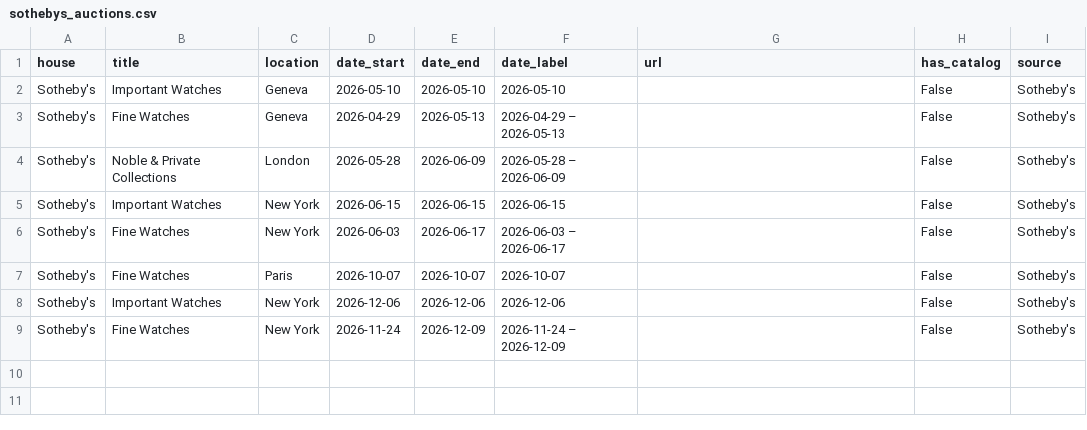
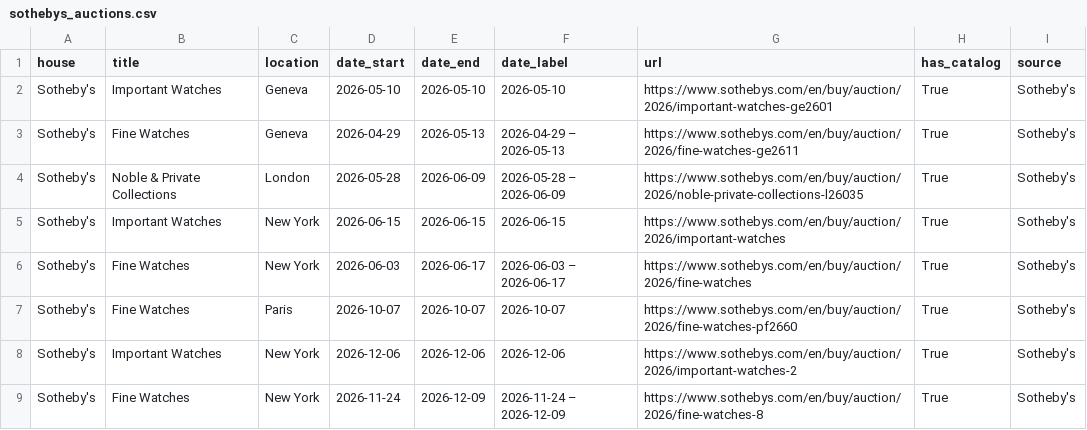
Before and after one commit to markatmutter-cloud/watchlist, a CSV file: data/sothebys_auctions.csv, drawn as a sheet.

```diff
--- a/data/sothebys_auctions.csv
+++ b/data/sothebys_auctions.csv
@@ -1,9 +1,9 @@
 house,title,location,date_start,date_end,date_label,url,has_catalog,source
-Sotheby's,Important Watches,Geneva,2026-05-10,2026-05-10,2026-05-10,,False,Sotheby's
-Sotheby's,Fine Watches,Geneva,2026-04-29,2026-05-13,2026-04-29 – 2026-05-13,,False,Sotheby's
-Sotheby's,Noble & Private Collections,London,2026-05-28,2026-06-09,2026-05-28 – 2026-06-09,,False,Sotheby's
-Sotheby's,Important Watches,New York,2026-06-15,2026-06-15,2026-06-15,,False,Sotheby's
-Sotheby's,Fine Watches,New York,2026-06-03,2026-06-17,2026-06-03 – 2026-06-17,,False,Sotheby's
-Sotheby's,Fine Watches,Paris,2026-10-07,2026-10-07,2026-10-07,,False,Sotheby's
-Sotheby's,Important Watches,New York,2026-12-06,2026-12-06,2026-12-06,,False,Sotheby's
-Sotheby's,Fine Watches,New York,2026-11-24,2026-12-09,2026-11-24 – 2026-12-09,,False,Sotheby's
+Sotheby's,Important Watches,Geneva,2026-05-10,2026-05-10,2026-05-10,https://www.sothebys.com/en/buy/auction/2026/important-watches-ge2601,True,Sotheby's
+Sotheby's,Fine Watches,Geneva,2026-04-29,2026-05-13,2026-04-29 – 2026-05-13,https://www.sothebys.com/en/buy/auction/2026/fine-watches-ge2611,True,Sotheby's
+Sotheby's,Noble & Private Collections,London,2026-05-28,2026-06-09,2026-05-28 – 2026-06-09,https://www.sothebys.com/en/buy/auction/2026/noble-private-collections-l26035,True,Sotheby's
+Sotheby's,Important Watches,New York,2026-06-15,2026-06-15,2026-06-15,https://www.sothebys.com/en/buy/auction/2026/important-watches,True,Sotheby's
+Sotheby's,Fine Watches,New York,2026-06-03,2026-06-17,2026-06-03 – 2026-06-17,https://www.sothebys.com/en/buy/auction/2026/fine-watches,True,Sotheby's
+Sotheby's,Fine Watches,Paris,2026-10-07,2026-10-07,2026-10-07,https://www.sothebys.com/en/buy/auction/2026/fine-watches-pf2660,True,Sotheby's
+Sotheby's,Important Watches,New York,2026-12-06,2026-12-06,2026-12-06,https://www.sothebys.com/en/buy/auction/2026/important-watches-2,True,Sotheby's
+Sotheby's,Fine Watches,New York,2026-11-24,2026-12-09,2026-11-24 – 2026-12-09,https://www.sothebys.com/en/buy/auction/2026/fine-watches-8,True,Sotheby's
```
Also changed, not shown: 3 other files.
